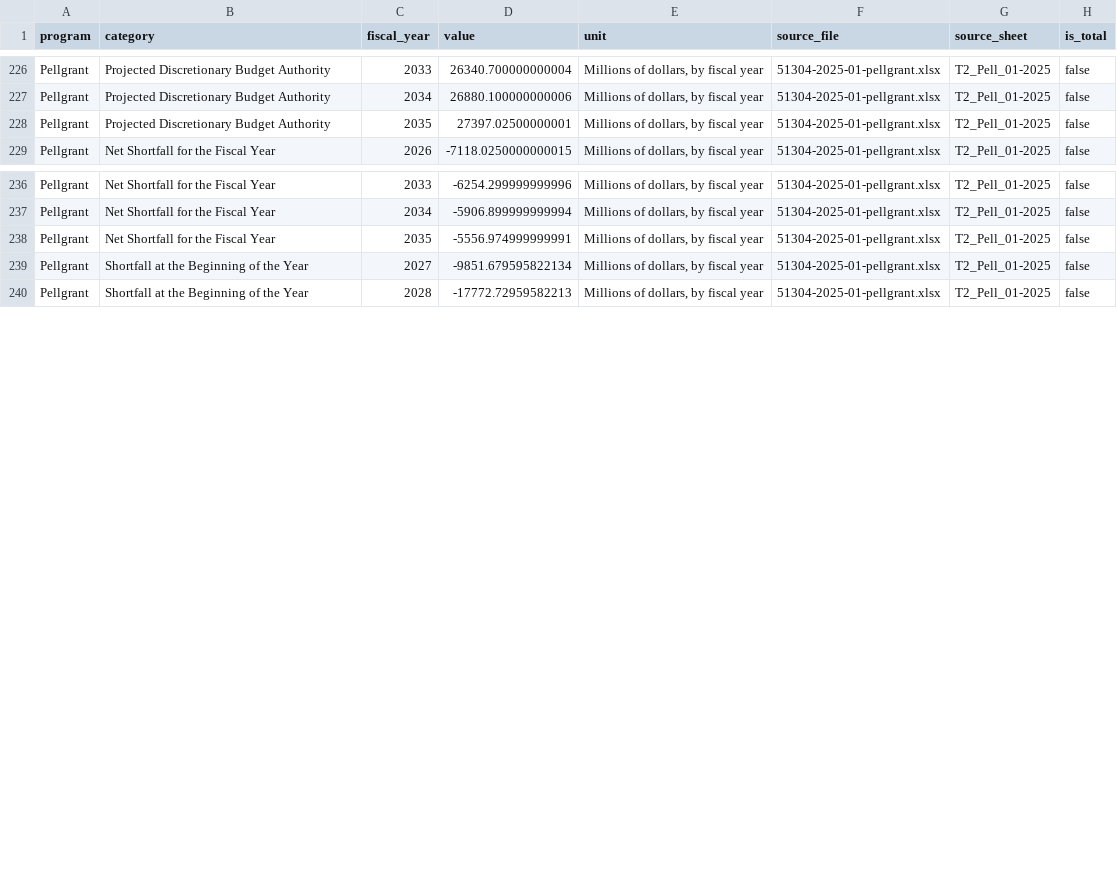
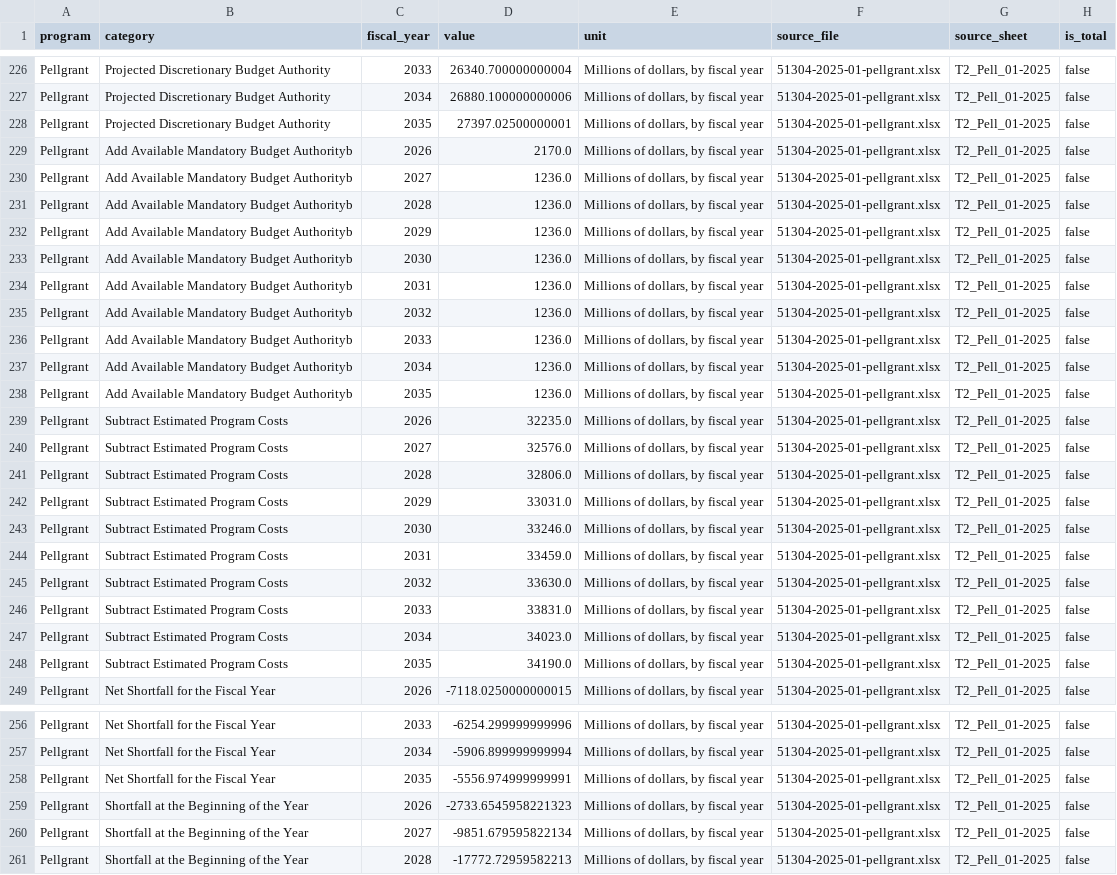
Before and after one commit to adkf37/Data_friendly_CBO_Baseline_Detail, a CSV file: data/processed/pellgrant_2025_01.csv, drawn as a sheet; only a part is shown, gaps mark what is left out.

```diff
--- a/data/processed/pellgrant_2025_01.csv
+++ b/data/processed/pellgrant_2025_01.csv
@@ -228,2 +228,22 @@ Pellgrant,Projected Discretionary Budget Authority,2034,26880.100000000006,"Mill
 Pellgrant,Projected Discretionary Budget Authority,2035,27397.02500000001,"Millions of dollars, by fiscal year",51304-2025-01-pellgrant.xlsx,T2_Pell_01-2025,false
+Pellgrant,Add Available Mandatory Budget Authorityb,2026,2170.0,"Millions of dollars, by fiscal year",51304-2025-01-pellgrant.xlsx,T2_Pell_01-2025,false
+Pellgrant,Add Available Mandatory Budget Authorityb,2027,1236.0,"Millions of dollars, by fiscal year",51304-2025-01-pellgrant.xlsx,T2_Pell_01-2025,false
+Pellgrant,Add Available Mandatory Budget Authorityb,2028,1236.0,"Millions of dollars, by fiscal year",51304-2025-01-pellgrant.xlsx,T2_Pell_01-2025,false
+Pellgrant,Add Available Mandatory Budget Authorityb,2029,1236.0,"Millions of dollars, by fiscal year",51304-2025-01-pellgrant.xlsx,T2_Pell_01-2025,false
+Pellgrant,Add Available Mandatory Budget Authorityb,2030,1236.0,"Millions of dollars, by fiscal year",51304-2025-01-pellgrant.xlsx,T2_Pell_01-2025,false
+Pellgrant,Add Available Mandatory Budget Authorityb,2031,1236.0,"Millions of dollars, by fiscal year",51304-2025-01-pellgrant.xlsx,T2_Pell_01-2025,false
+Pellgrant,Add Available Mandatory Budget Authorityb,2032,1236.0,"Millions of dollars, by fiscal year",51304-2025-01-pellgrant.xlsx,T2_Pell_01-2025,false
+Pellgrant,Add Available Mandatory Budget Authorityb,2033,1236.0,"Millions of dollars, by fiscal year",51304-2025-01-pellgrant.xlsx,T2_Pell_01-2025,false
+Pellgrant,Add Available Mandatory Budget Authorityb,2034,1236.0,"Millions of dollars, by fiscal year",51304-2025-01-pellgrant.xlsx,T2_Pell_01-2025,false
+Pellgrant,Add Available Mandatory Budget Authorityb,2035,1236.0,"Millions of dollars, by fiscal year",51304-2025-01-pellgrant.xlsx,T2_Pell_01-2025,false
+Pellgrant,Subtract Estimated Program Costs,2026,32235.0,"Millions of dollars, by fiscal year",51304-2025-01-pellgrant.xlsx,T2_Pell_01-2025,false
+Pellgrant,Subtract Estimated Program Costs,2027,32576.0,"Millions of dollars, by fiscal year",51304-2025-01-pellgrant.xlsx,T2_Pell_01-2025,false
+Pellgrant,Subtract Estimated Program Costs,2028,32806.0,"Millions of dollars, by fiscal year",51304-2025-01-pellgrant.xlsx,T2_Pell_01-2025,false
+Pellgrant,Subtract Estimated Program Costs,2029,33031.0,"Millions of dollars, by fiscal year",51304-2025-01-pellgrant.xlsx,T2_Pell_01-2025,false
+Pellgrant,Subtract Estimated Program Costs,2030,33246.0,"Millions of dollars, by fiscal year",51304-2025-01-pellgrant.xlsx,T2_Pell_01-2025,false
+Pellgrant,Subtract Estimated Program Costs,2031,33459.0,"Millions of dollars, by fiscal year",51304-2025-01-pellgrant.xlsx,T2_Pell_01-2025,false
+Pellgrant,Subtract Estimated Program Costs,2032,33630.0,"Millions of dollars, by fiscal year",51304-2025-01-pellgrant.xlsx,T2_Pell_01-2025,false
+Pellgrant,Subtract Estimated Program Costs,2033,33831.0,"Millions of dollars, by fiscal year",51304-2025-01-pellgrant.xlsx,T2_Pell_01-2025,false
+Pellgrant,Subtract Estimated Program Costs,2034,34023.0,"Millions of dollars, by fiscal year",51304-2025-01-pellgrant.xlsx,T2_Pell_01-2025,false
+Pellgrant,Subtract Estimated Program Costs,2035,34190.0,"Millions of dollars, by fiscal year",51304-2025-01-pellgrant.xlsx,T2_Pell_01-2025,false
 Pellgrant,Net Shortfall for the Fiscal Year,2026,-7118.0250000000015,"Millions of dollars, by fiscal year",51304-2025-01-pellgrant.xlsx,T2_Pell_01-2025,false
@@ -238,2 +258,3 @@ Pellgrant,Net Shortfall for the Fiscal Year,2034,-5906.899999999994,"Millions of
 Pellgrant,Net Shortfall for the Fiscal Year,2035,-5556.974999999991,"Millions of dollars, by fiscal year",51304-2025-01-pellgrant.xlsx,T2_Pell_01-2025,false
+Pellgrant,Shortfall at the Beginning of the Year,2026,-2733.6545958221323,"Millions of dollars, by fiscal year",51304-2025-01-pellgrant.xlsx,T2_Pell_01-2025,false
 Pellgrant,Shortfall at the Beginning of the Year,2027,-9851.679595822134,"Millions of dollars, by fiscal year",51304-2025-01-pellgrant.xlsx,T2_Pell_01-2025,false
```
Also changed, not shown: data/processed/customs_fees_2025_01.csv, data/processed/highwaytrustfund_2021_07.csv, 40 other files.
